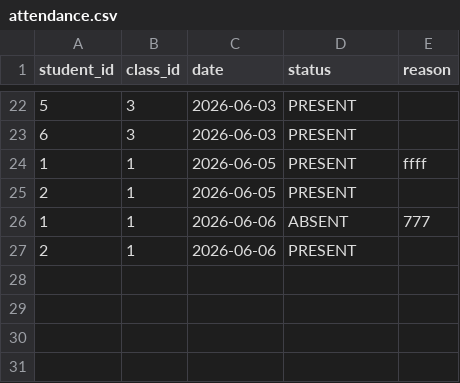
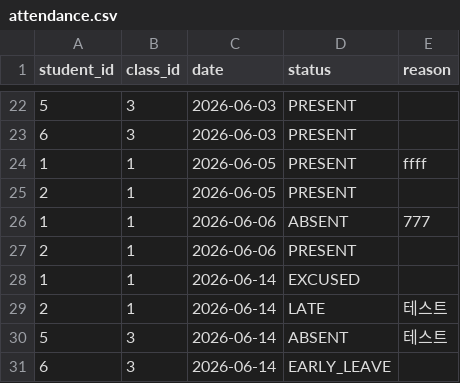
Before and after one commit to highcross306/Java_Assignment, a CSV file: Attendance_register/data/attendance.csv, drawn as a sheet; only a part is shown, gaps mark what is left out.

```diff
--- a/Attendance_register/data/attendance.csv
+++ b/Attendance_register/data/attendance.csv
@@ -27 +27,5 @@ student_id,class_id,date,status,reason
 2,1,2026-06-06,PRESENT,
+1,1,2026-06-14,EXCUSED,
+2,1,2026-06-14,LATE,테스트
+5,3,2026-06-14,ABSENT,테스트
+6,3,2026-06-14,EARLY_LEAVE,
```
Also changed, not shown: 3 other files.
